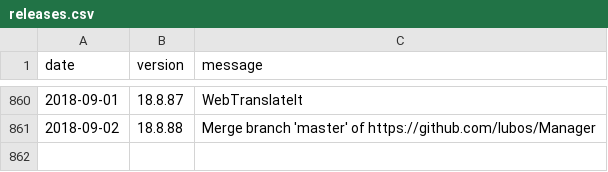
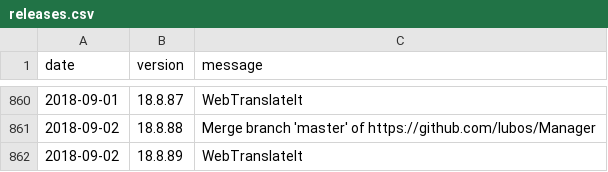
Before and after one commit to amankwa/www.manager.io, a CSV file: _data/releases.csv, drawn as a sheet; only a part is shown, gaps mark what is left out.

Commit message:
New release

```diff
--- a/_data/releases.csv
+++ b/_data/releases.csv
@@ -861 +861,2 @@ date,version,message
 2018-09-02,18.8.88,"Merge branch 'master' of https://github.com/lubos/Manager"
+2018-09-02,18.8.89,"WebTranslateIt"
```
